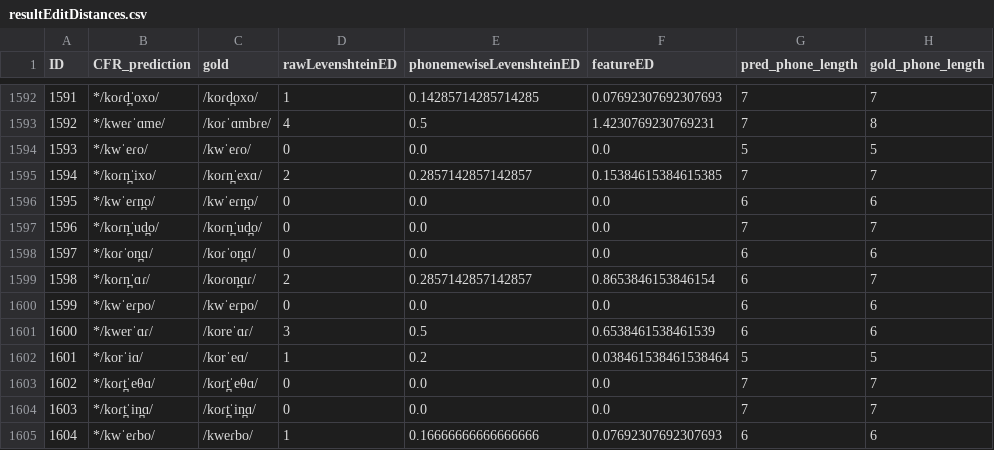
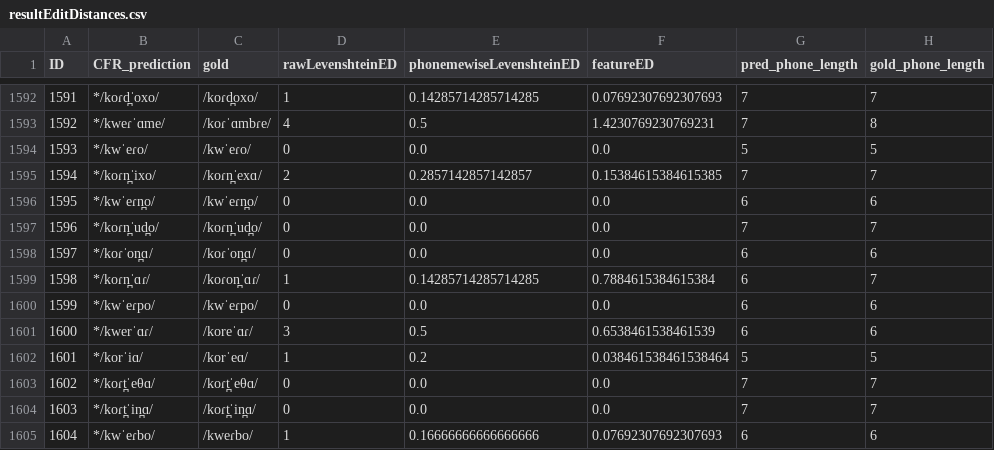
Before and after one commit to lfetting1/SpanishCFR, a CSV file: SpanishRunLewisReal/resultEditDistances.csv, drawn as a sheet; only a part is shown, gaps mark what is left out; the diff covers the shown part only.

```diff
--- a/SpanishRunLewisReal/resultEditDistances.csv
+++ b/SpanishRunLewisReal/resultEditDistances.csv
@@ -1598,3 +1598,3 @@ ID,CFR_prediction,gold,rawLevenshteinED,phonemewiseLevenshteinED,featureED,pred_
 1597,*/koɾˈon̪ɑ/,/koɾˈon̪ɑ/,0,0.0,0.0,6,6
-1598,*/koɾn̪ˈɑɾ/,/koɾon̪ɑɾ/,2,0.2857142857142857,0.8653846153846154,6,7
+1598,*/koɾn̪ˈɑɾ/,/koɾon̪ˈɑɾ/,1,0.14285714285714285,0.7884615384615384,6,7
 1599,*/kwˈeɾpo/,/kwˈeɾpo/,0,0.0,0.0,6,6
```
Also changed, not shown: 23 edited cells elsewhere in this file, 2 other files.
